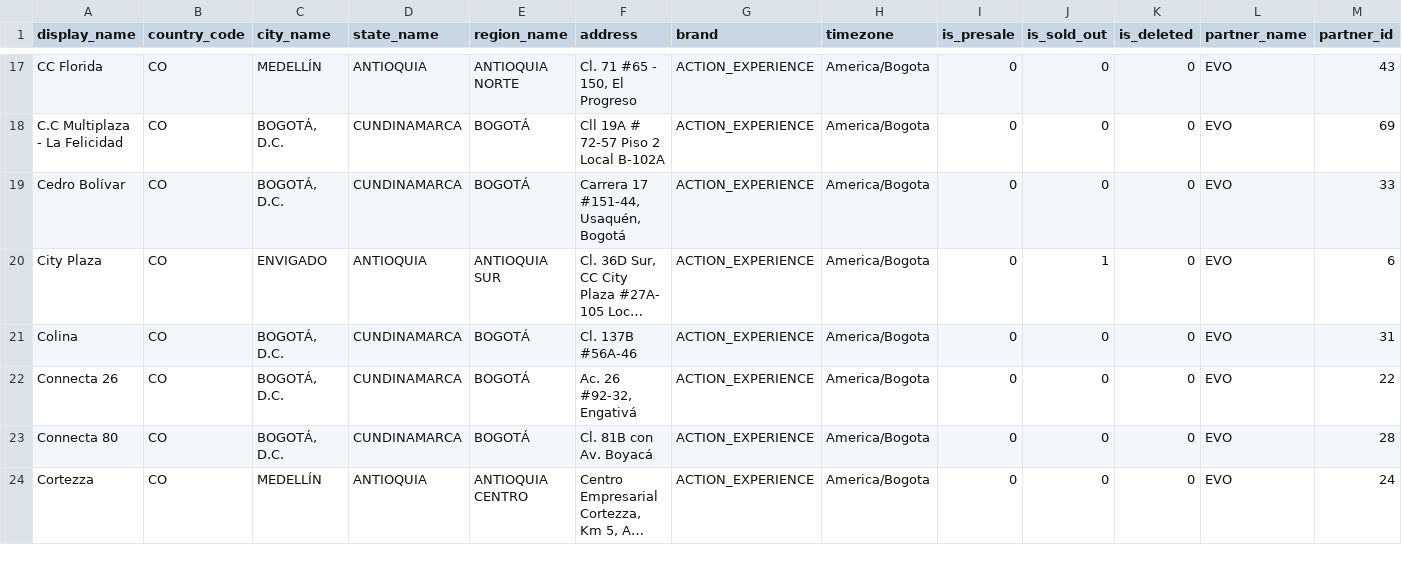
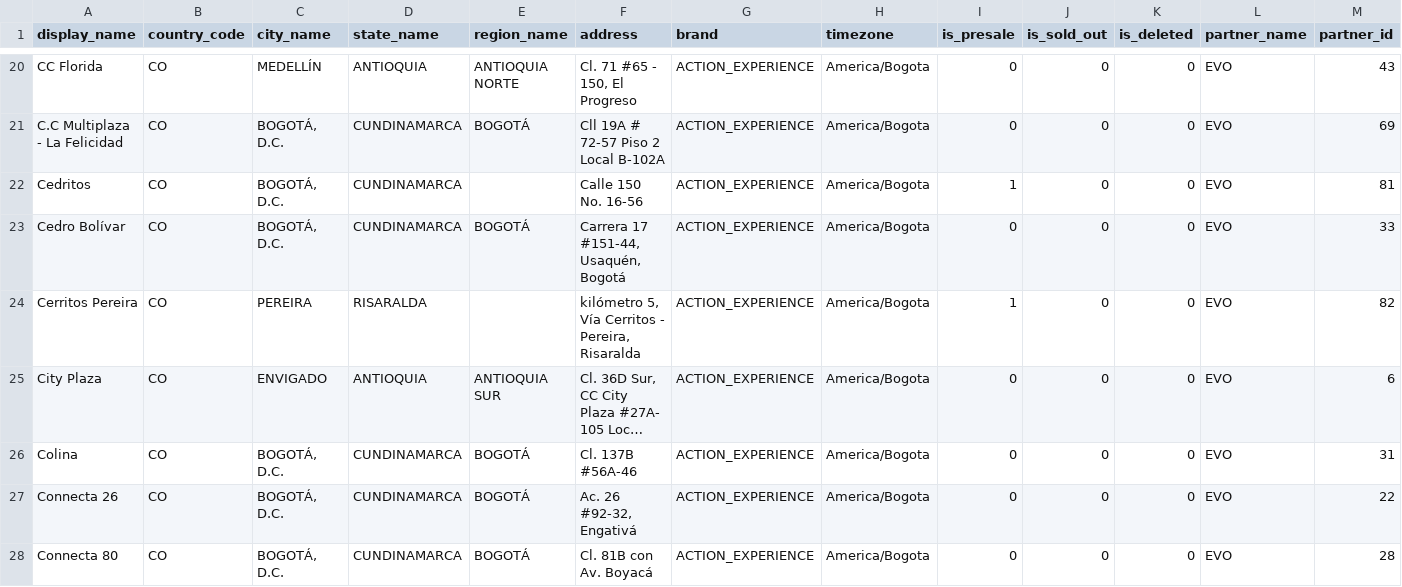
Before and after one commit to actionblackrep/dashboards, a CSV file: data/branches.csv, drawn as a sheet; only a part is shown, gaps mark what is left out; the shorter side is filled out with more unchanged rows; long unchanged cells end in …; addresses are those after the commit; the diff covers the shown part only; the diff names each change by its address in the sheet, - before the commit and + after, or states it on an @@ line.

```diff
--- a/data/branches.csv
+++ b/data/branches.csv
+row 22: Cedritos | CO | BOGOTÁ, D.C. | CUNDINAMARCA |  | Calle 150 No. 16-56 | ACTION_EXPERIENCE | America/Bogota | 1 | 0 | 0 | EVO | 81
+row 24: Cerritos Pereira | CO | PEREIRA | RISARALDA |  | kilómetro 5, Vía Cerritos - Pereira, Risaralda | ACTION_EXPERIENCE | America/Bogota | 1 | 0 | 0 | EVO | 82
-J25 (is_sold_out): 1
+J25 (is_sold_out): 0
```
Also changed, not shown: 10 added rows and 3 edited cells elsewhere in this file, data/filtered_data_br.csv, 3 other files.
